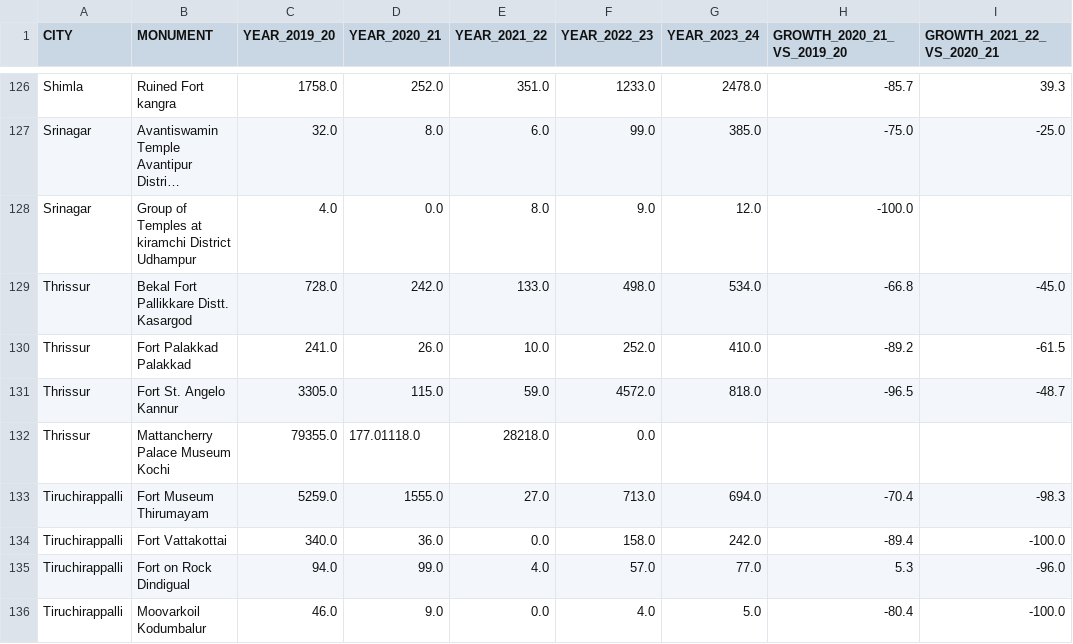
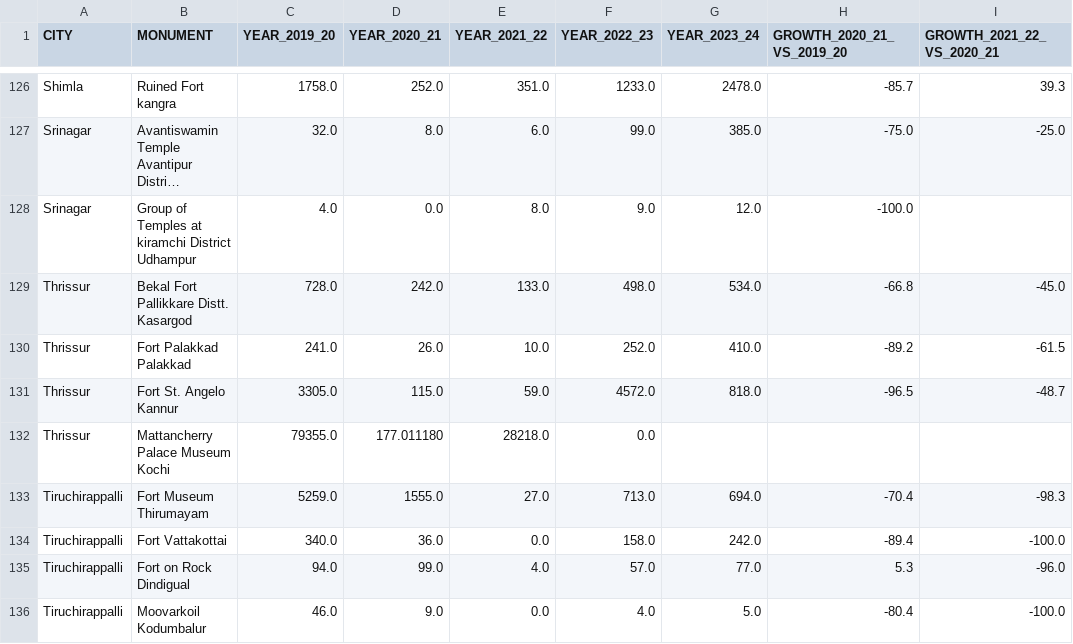
Before and after one commit to baranidharan-g23/snowflake_hackathon, a CSV file: Datasets/Centrally_Protected_Monuments_Foreign_Visits_2019_2024.csv (was Datasets/Centrally_Protected_Monuments_Foreign_Visits_2019_2024.csv.csv), drawn as a sheet; only a part is shown, gaps mark what is left out; long unchanged cells end in …; the diff names each change by its address in the sheet, - before the commit and + after, or states it on an @@ line.

```diff
--- a/Datasets/Centrally_Protected_Monuments_Foreign_Visits_2019_2024.csv.csv
+++ b/Datasets/Centrally_Protected_Monuments_Foreign_Visits_2019_2024.csv
-D132 (YEAR_2020_21): 177.01118.0
+D132 (YEAR_2020_21): 177.011180
```
Also changed, not shown: Datasets/ITA_MONTHLY.csv, Datasets/Unesco.csv, 1 other file.
